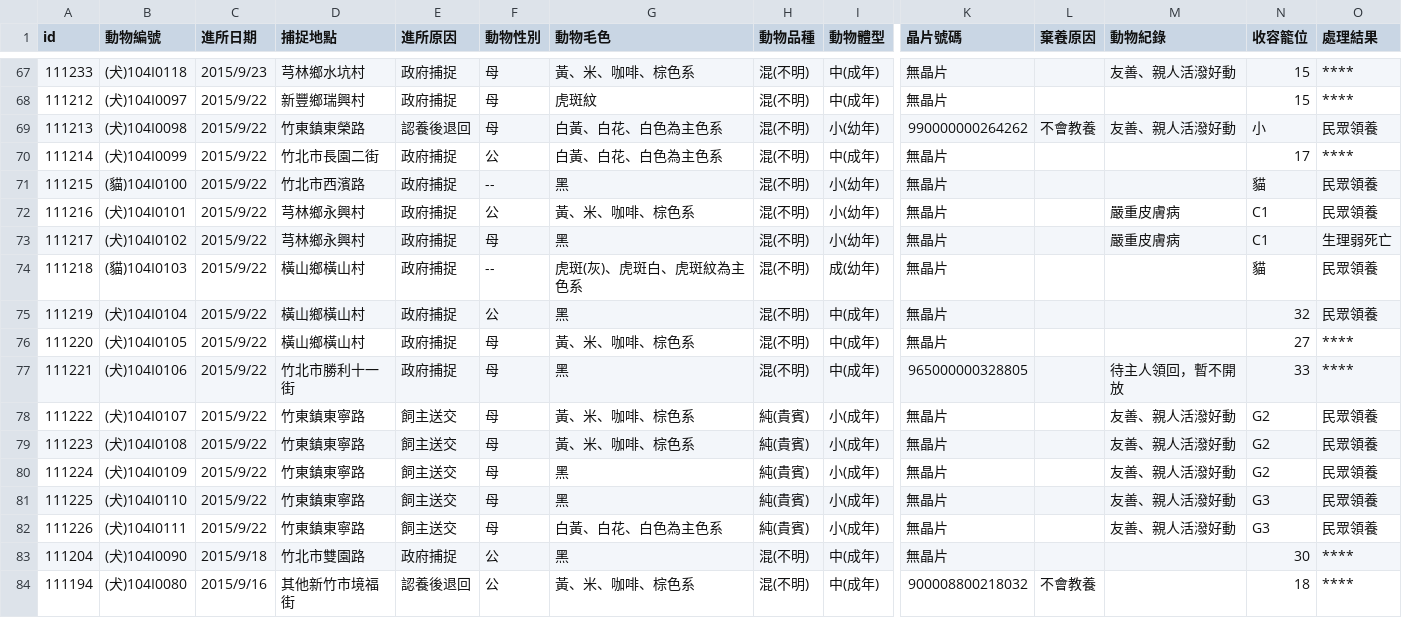
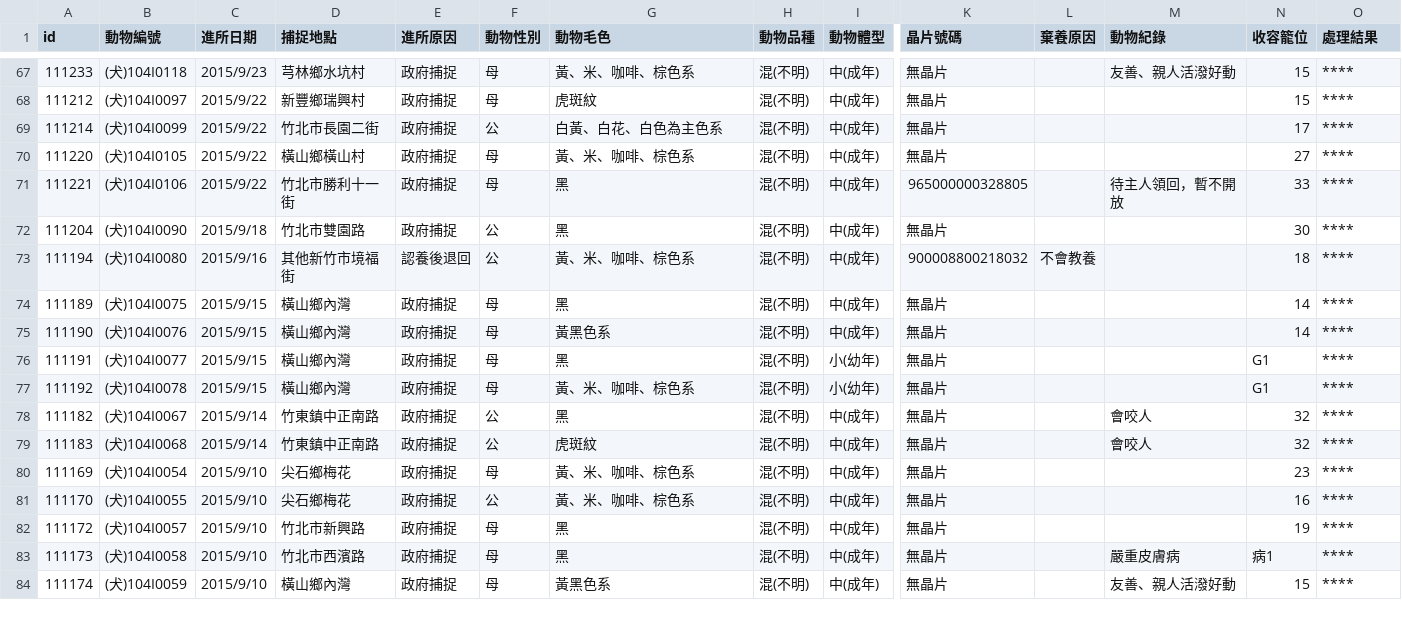
Before and after one commit to g0v/animal.coa, a CSV file: 新竹縣/all.csv, drawn as a sheet; only a part is shown, gaps mark what is left out; the shorter side is filled out with more unchanged rows; rows hold the shown columns only; the diff names each change by its address in the sheet, - before the commit and + after, or states it on an @@ line.

Commit message:
Update csv at 新竹縣, 臺北市

```diff
--- a/新竹縣/all.csv
+++ b/新竹縣/all.csv
-row 69: 111213 | (犬)104I0098 | 2015/9/22 | 竹東鎮東榮路 | 認養後退回 | 母 | 白黃、白花、白色為主色系 | 混(不明) | 小(幼年) | 990000000264262 | 不會教養 | 友善、親人活潑好動 | 小 | 民眾領養
-row 71: 111215 | (貓)104I0100 | 2015/9/22 | 竹北市西濱路 | 政府捕捉 | -- | 黑 | 混(不明) | 小(幼年) | 無晶片 |  |  | 貓 | 民眾領養
-row 72: 111216 | (犬)104I0101 | 2015/9/22 | 芎林鄉永興村 | 政府捕捉 | 公 | 黃、米、咖啡、棕色系 | 混(不明) | 小(幼年) | 無晶片 |  | 嚴重皮膚病 | C1 | 民眾領養
-row 73: 111217 | (犬)104I0102 | 2015/9/22 | 芎林鄉永興村 | 政府捕捉 | 母 | 黑 | 混(不明) | 小(幼年) | 無晶片 |  | 嚴重皮膚病 | C1 | 生理弱死亡
-row 74: 111218 | (貓)104I0103 | 2015/9/22 | 橫山鄉橫山村 | 政府捕捉 | -- | 虎斑(灰)、虎斑白、虎斑紋為主色系 | 混(不明) | 成(幼年) | 無晶片 |  |  | 貓 | 民眾領養
-row 75: 111219 | (犬)104I0104 | 2015/9/22 | 橫山鄉橫山村 | 政府捕捉 | 公 | 黑 | 混(不明) | 中(成年) | 無晶片 |  |  | 32 | 民眾領養
-row 78: 111222 | (犬)104I0107 | 2015/9/22 | 竹東鎮東寧路 | 飼主送交 | 母 | 黃、米、咖啡、棕色系 | 純(貴賓) | 小(成年) | 無晶片 |  | 友善、親人活潑好動 | G2 | 民眾領養
-row 79: 111223 | (犬)104I0108 | 2015/9/22 | 竹東鎮東寧路 | 飼主送交 | 母 | 黃、米、咖啡、棕色系 | 純(貴賓) | 小(成年) | 無晶片 |  | 友善、親人活潑好動 | G2 | 民眾領養
-row 80: 111224 | (犬)104I0109 | 2015/9/22 | 竹東鎮東寧路 | 飼主送交 | 母 | 黑 | 純(貴賓) | 小(成年) | 無晶片 |  | 友善、親人活潑好動 | G2 | 民眾領養
-row 81: 111225 | (犬)104I0110 | 2015/9/22 | 竹東鎮東寧路 | 飼主送交 | 母 | 黑 | 純(貴賓) | 小(成年) | 無晶片 |  | 友善、親人活潑好動 | G3 | 民眾領養
-row 82: 111226 | (犬)104I0111 | 2015/9/22 | 竹東鎮東寧路 | 飼主送交 | 母 | 白黃、白花、白色為主色系 | 純(貴賓) | 小(成年) | 無晶片 |  | 友善、親人活潑好動 | G3 | 民眾領養
```
